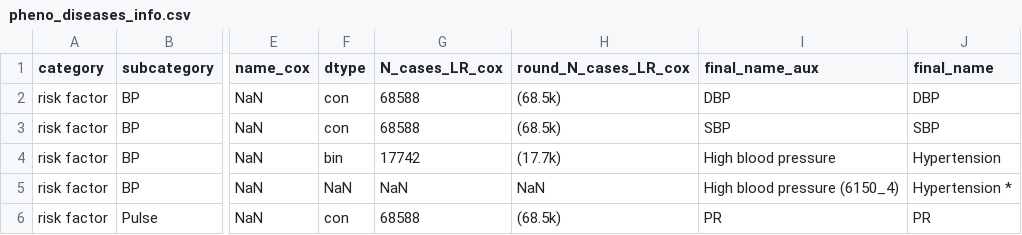
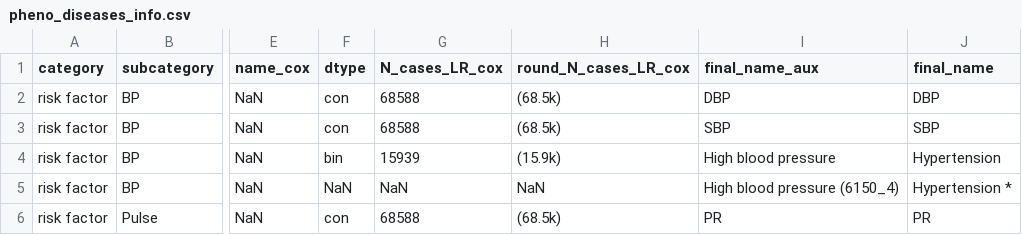
Before and after one commit to BergmannLab/retina-phenotypes, a CSV file: complementary/pheno_diseases_info.csv, drawn as a sheet; only a part is shown, gaps mark what is left out; the diff names each change by its address in the sheet, - before the commit and + after, or states it on an @@ line.

Commit message:
Updating multiple files reagarding, new binarization of hypertension, figures used for the preprint. I need to organize this more in detail but I do the fast commit just in case

```diff
--- a/complementary/pheno_diseases_info.csv
+++ b/complementary/pheno_diseases_info.csv
-G4 (N_cases_LR_cox): 17742
+G4 (N_cases_LR_cox): 15939
-H4 (round_N_cases_LR_cox): (17.7k)
+H4 (round_N_cases_LR_cox): (15.9k)
```
Also changed, not shown: 7 other files.
